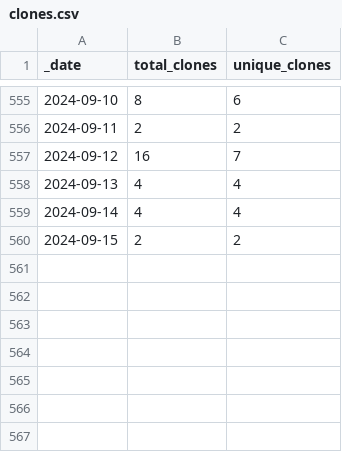
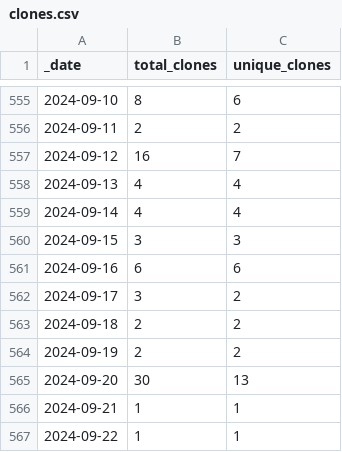
Before and after one commit to debevv/nanoMODBUS, a CSV file: traffic/clones.csv, drawn as a sheet; only a part is shown, gaps mark what is left out.

```diff
--- a/traffic/clones.csv
+++ b/traffic/clones.csv
@@ -559,2 +559,9 @@ _date,total_clones,unique_clones
 2024-09-14,4,4
-2024-09-15,2,2
+2024-09-15,3,3
+2024-09-16,6,6
+2024-09-17,3,2
+2024-09-18,2,2
+2024-09-19,2,2
+2024-09-20,30,13
+2024-09-21,1,1
+2024-09-22,1,1
```
Also changed, not shown: traffic/views.csv, 1 other file.
